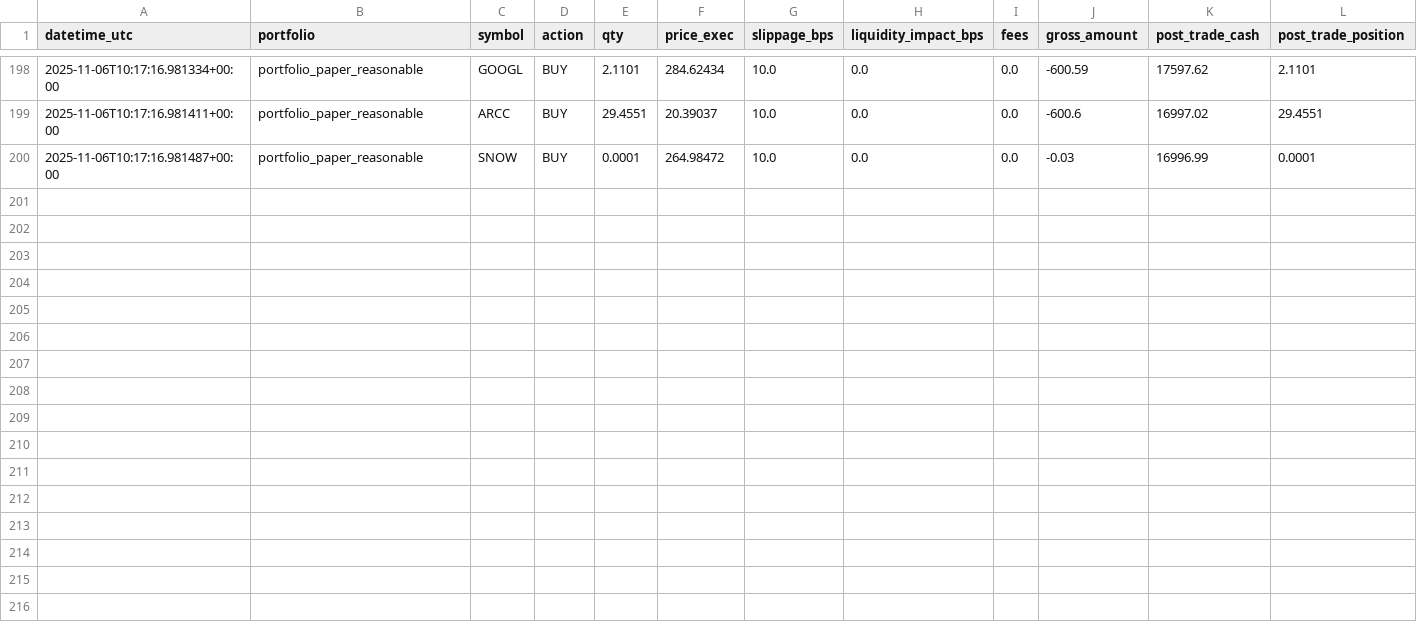
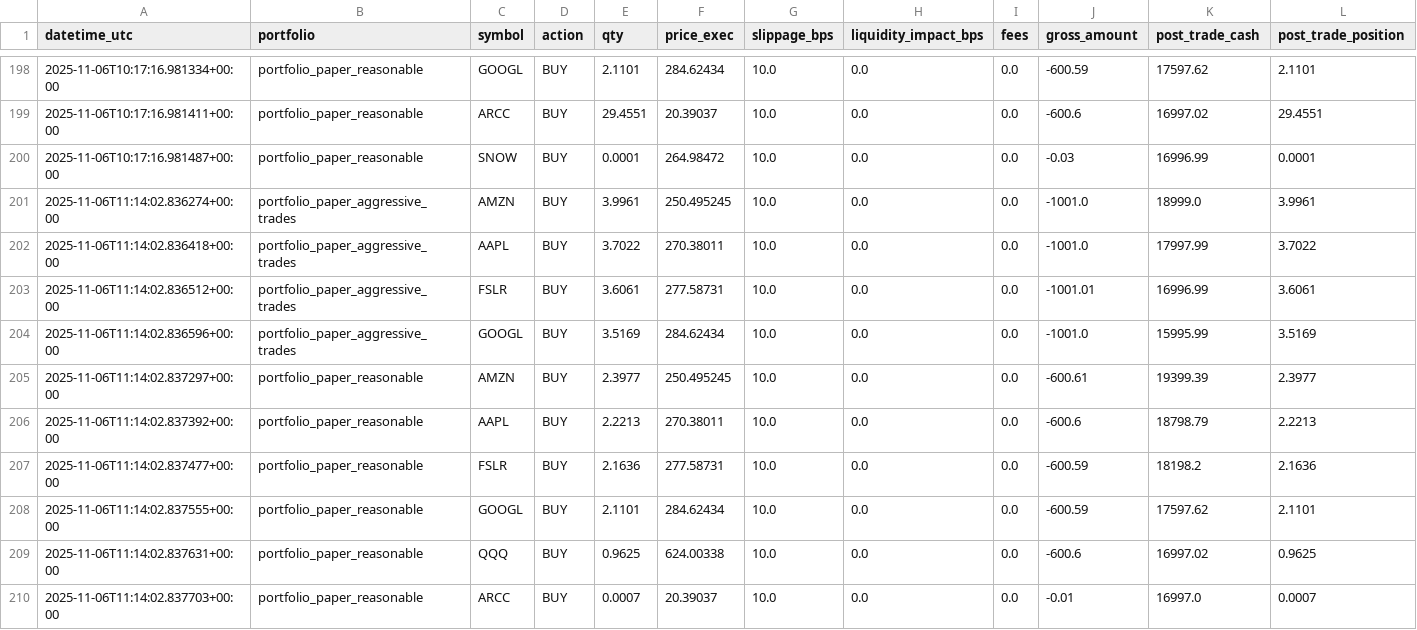
Before and after one commit to maximezac/alpacawireup, a CSV file: data/trades_ledger.csv, drawn as a sheet; only a part is shown, gaps mark what is left out; rows hold the shown columns only; the diff names each change by its address in the sheet, - before the commit and + after, or states it on an @@ line.

```diff
--- a/data/trades_ledger.csv
+++ b/data/trades_ledger.csv
+row 201: 2025-11-06T11:14:02.836274+00:00 | portfolio_paper_aggressive_trades | AMZN | BUY | 3.9961 | 250.495245 | 10.0 | 0.0 | 0.0 | -1001.0 | 18999.0 | 3.9961
+row 202: 2025-11-06T11:14:02.836418+00:00 | portfolio_paper_aggressive_trades | AAPL | BUY | 3.7022 | 270.38011 | 10.0 | 0.0 | 0.0 | -1001.0 | 17997.99 | 3.7022
+row 203: 2025-11-06T11:14:02.836512+00:00 | portfolio_paper_aggressive_trades | FSLR | BUY | 3.6061 | 277.58731 | 10.0 | 0.0 | 0.0 | -1001.01 | 16996.99 | 3.6061
+row 204: 2025-11-06T11:14:02.836596+00:00 | portfolio_paper_aggressive_trades | GOOGL | BUY | 3.5169 | 284.62434 | 10.0 | 0.0 | 0.0 | -1001.0 | 15995.99 | 3.5169
+row 205: 2025-11-06T11:14:02.837297+00:00 | portfolio_paper_reasonable | AMZN | BUY | 2.3977 | 250.495245 | 10.0 | 0.0 | 0.0 | -600.61 | 19399.39 | 2.3977
+row 206: 2025-11-06T11:14:02.837392+00:00 | portfolio_paper_reasonable | AAPL | BUY | 2.2213 | 270.38011 | 10.0 | 0.0 | 0.0 | -600.6 | 18798.79 | 2.2213
+row 207: 2025-11-06T11:14:02.837477+00:00 | portfolio_paper_reasonable | FSLR | BUY | 2.1636 | 277.58731 | 10.0 | 0.0 | 0.0 | -600.59 | 18198.2 | 2.1636
+row 208: 2025-11-06T11:14:02.837555+00:00 | portfolio_paper_reasonable | GOOGL | BUY | 2.1101 | 284.62434 | 10.0 | 0.0 | 0.0 | -600.59 | 17597.62 | 2.1101
+row 209: 2025-11-06T11:14:02.837631+00:00 | portfolio_paper_reasonable | QQQ | BUY | 0.9625 | 624.00338 | 10.0 | 0.0 | 0.0 | -600.6 | 16997.02 | 0.9625
+row 210: 2025-11-06T11:14:02.837703+00:00 | portfolio_paper_reasonable | ARCC | BUY | 0.0007 | 20.39037 | 10.0 | 0.0 | 0.0 | -0.01 | 16997.0 | 0.0007
```
Also changed, not shown: 5 other files.
